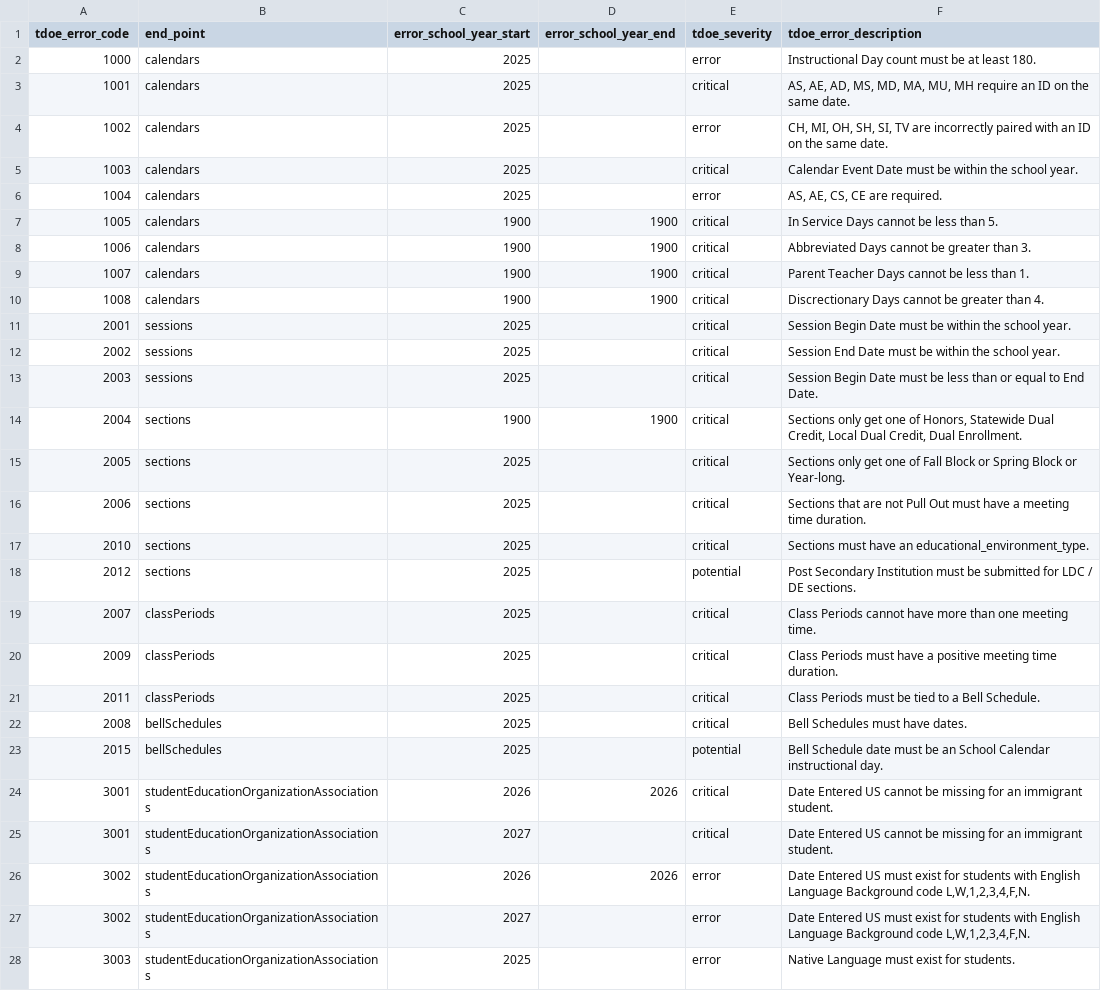
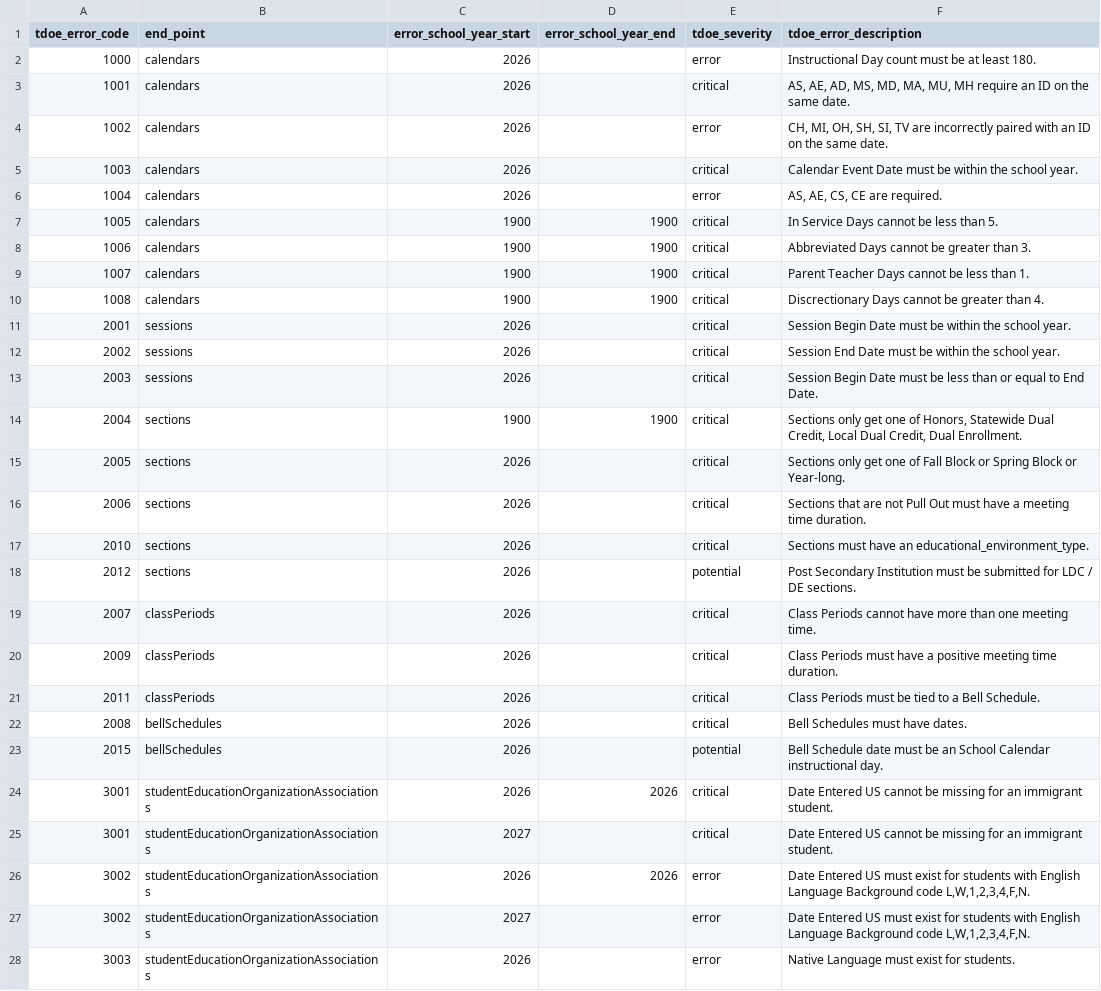
Before and after one commit to tnedu/stadium_tennessee, a CSV file: dbt/seeds/tdoe/business_rules_year_ranges.csv, drawn as a sheet; only a part is shown; the diff covers the shown part only.

Commit message:
TEDS-1344 New brules 3001 & 3002, business rules seed

```diff
--- a/dbt/seeds/tdoe/business_rules_year_ranges.csv
+++ b/dbt/seeds/tdoe/business_rules_year_ranges.csv
@@ -1,7 +1,7 @@
 tdoe_error_code,end_point,error_school_year_start,error_school_year_end,tdoe_severity,tdoe_error_description
-1000,calendars,2025,,error,Instructional Day count must be at least 180.
-1001,calendars,2025,,critical,"AS, AE, AD, MS, MD, MA, MU, MH require an ID on the same date."
-1002,calendars,2025,,error,"CH, MI, OH, SH, SI, TV are incorrectly paired with an ID on the same date."
-1003,calendars,2025,,critical,Calendar Event Date must be within the school year.
-1004,calendars,2025,,error,"AS, AE, CS, CE are required."
+1000,calendars,2026,,error,Instructional Day count must be at least 180.
+1001,calendars,2026,,critical,"AS, AE, AD, MS, MD, MA, MU, MH require an ID on the same date."
+1002,calendars,2026,,error,"CH, MI, OH, SH, SI, TV are incorrectly paired with an ID on the same date."
+1003,calendars,2026,,critical,Calendar Event Date must be within the school year.
+1004,calendars,2026,,error,"AS, AE, CS, CE are required."
 1005,calendars,1900,1900,critical,In Service Days cannot be less than 5.
@@ -10,15 +10,15 @@ tdoe_error_code,end_point,error_school_year_start,error_school_year_end,tdoe_sev
 1008,calendars,1900,1900,critical,Discrectionary Days cannot be greater than 4.
-2001,sessions,2025,,critical,Session Begin Date must be within the school year.
-2002,sessions,2025,,critical,Session End Date must be within the school year.
-2003,sessions,2025,,critical,Session Begin Date must be less than or equal to End Date.
+2001,sessions,2026,,critical,Session Begin Date must be within the school year.
+2002,sessions,2026,,critical,Session End Date must be within the school year.
+2003,sessions,2026,,critical,Session Begin Date must be less than or equal to End Date.
 2004,sections,1900,1900,critical,"Sections only get one of Honors, Statewide Dual Credit, Local Dual Credit, Dual Enrollment."
-2005,sections,2025,,critical,Sections only get one of Fall Block or Spring Block or Year-long.
-2006,sections,2025,,critical,Sections that are not Pull Out must have a meeting time duration.
-2010,sections,2025,,critical,Sections must have an educational_environment_type.
-2012,sections,2025,,potential,Post Secondary Institution must be submitted for LDC / DE sections.
-2007,classPeriods,2025,,critical,Class Periods cannot have more than one meeting time.
-2009,classPeriods,2025,,critical,Class Periods must have a positive meeting time duration.
-2011,classPeriods,2025,,critical,Class Periods must be tied to a Bell Schedule.
-2008,bellSchedules,2025,,critical,Bell Schedules must have dates.
-2015,bellSchedules,2025,,potential,Bell Schedule date must be an School Calendar instructional day.
+2005,sections,2026,,critical,Sections only get one of Fall Block or Spring Block or Year-long.
+2006,sections,2026,,critical,Sections that are not Pull Out must have a meeting time duration.
+2010,sections,2026,,critical,Sections must have an educational_environment_type.
+2012,sections,2026,,potential,Post Secondary Institution must be submitted for LDC / DE sections.
+2007,classPeriods,2026,,critical,Class Periods cannot have more than one meeting time.
+2009,classPeriods,2026,,critical,Class Periods must have a positive meeting time duration.
+2011,classPeriods,2026,,critical,Class Periods must be tied to a Bell Schedule.
+2008,bellSchedules,2026,,critical,Bell Schedules must have dates.
+2015,bellSchedules,2026,,potential,Bell Schedule date must be an School Calendar instructional day.
 3001,studentEducationOrganizationAssociations,2026,2026,critical,Date Entered US cannot be missing for an immigrant student.
@@ -27,2 +27,2 @@ tdoe_error_code,end_point,error_school_year_start,error_school_year_end,tdoe_sev
 3002,studentEducationOrganizationAssociations,2027,,error,"Date Entered US must exist for students with English Language Background code L,W,1,2,3,4,F,N."
-3003,studentEducationOrganizationAssociations,2025,,error,Native Language must exist for students.
+3003,studentEducationOrganizationAssociations,2026,,error,Native Language must exist for students.
```
Also changed, not shown: 31 edited cells elsewhere in this file, 4 other files.
